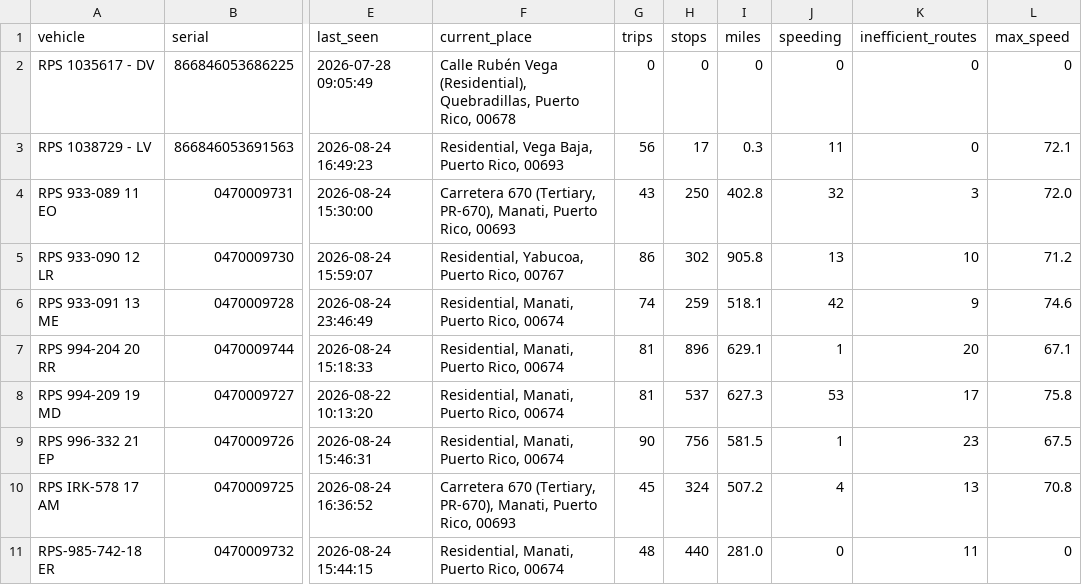
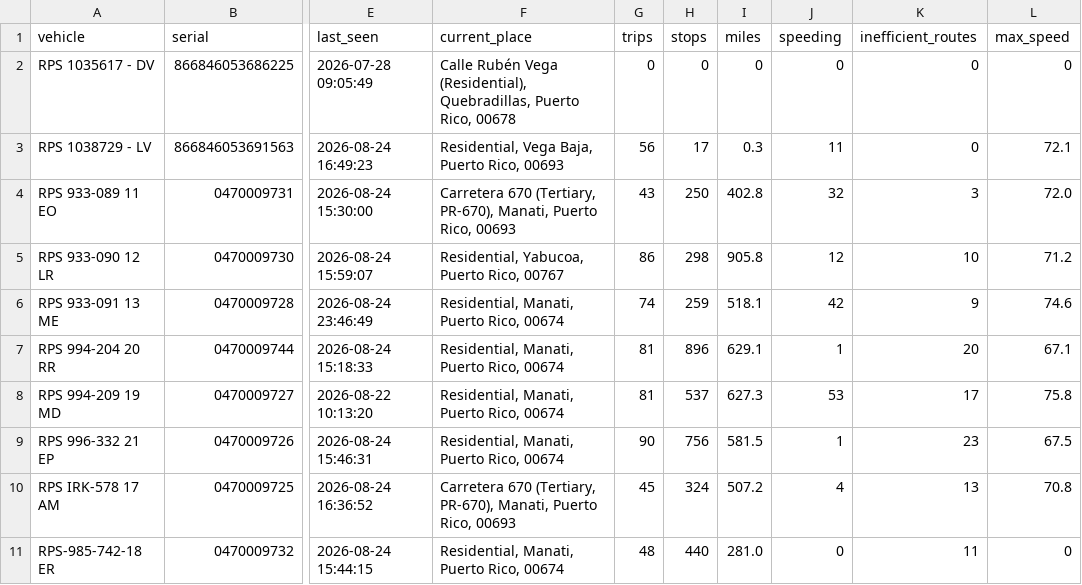
Before and after one commit to epac-hub/rps, a CSV file: dashboard_interactivo_resumen.csv, drawn as a sheet; only a part is shown, gaps mark what is left out; the diff names each change by its address in the sheet, - before the commit and + after, or states it on an @@ line.

Commit message:
Refresh fleet dashboard data

```diff
--- a/dashboard_interactivo_resumen.csv
+++ b/dashboard_interactivo_resumen.csv
-H5 (stops): 302
+H5 (stops): 298
-J5 (speeding): 13
+J5 (speeding): 12
```
Also changed, not shown: 2 other files.
